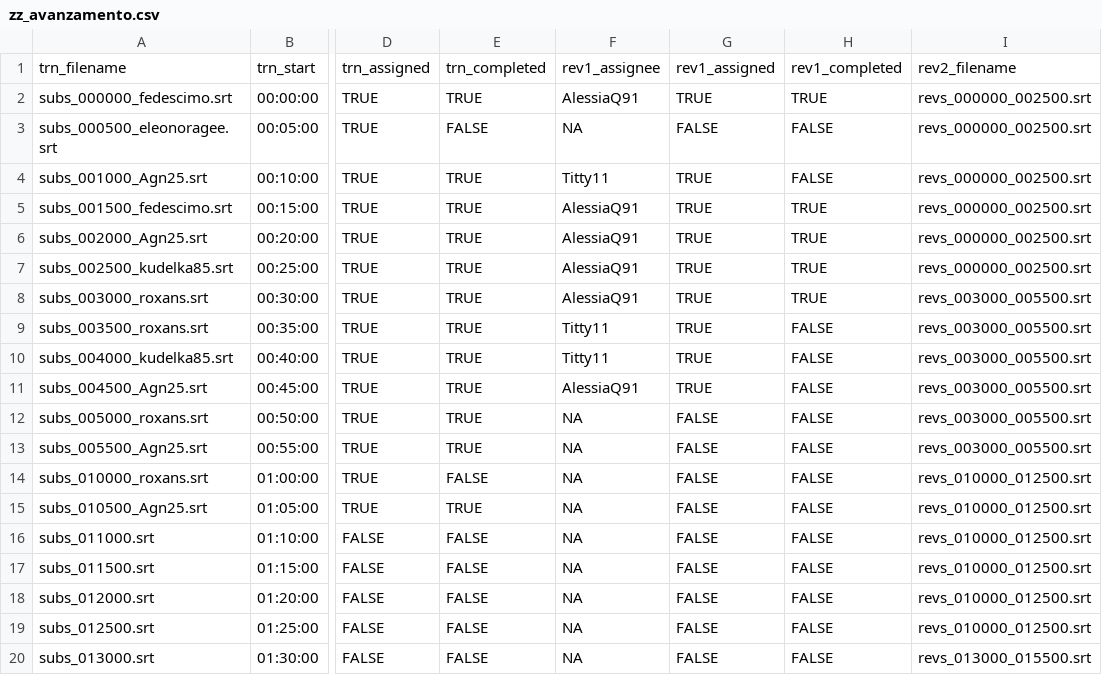
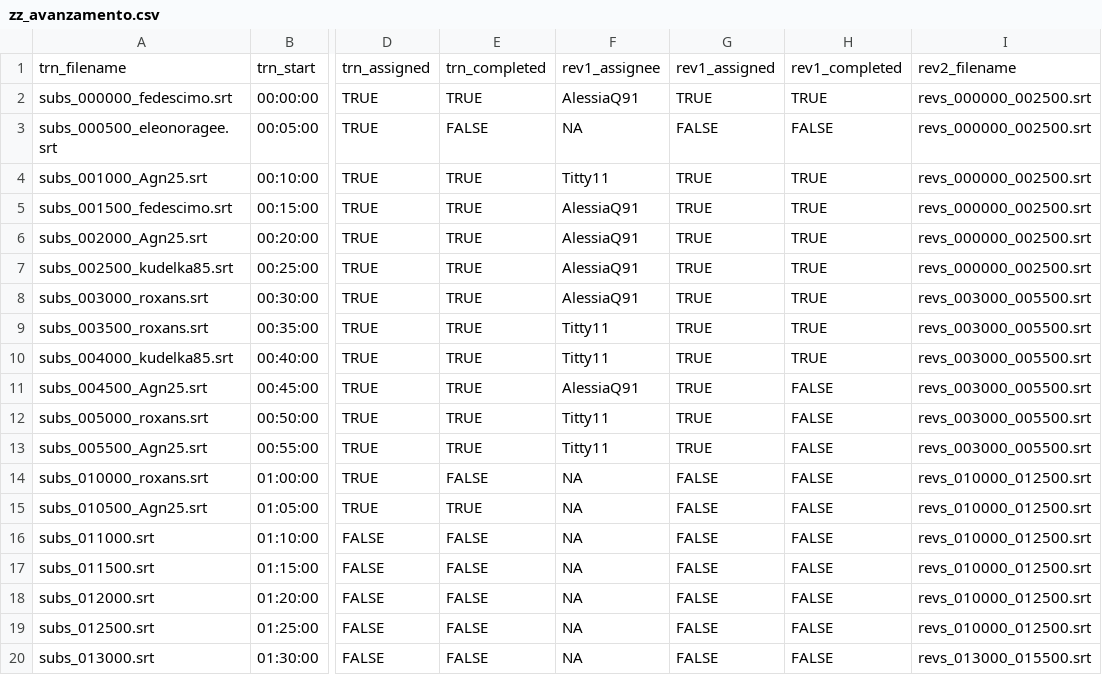
Before and after one commit to sturiandre/av_it_subs, a CSV file: subs/gymix/zz_avanzamento.csv, drawn as a sheet; only a part is shown, gaps mark what is left out; the diff names each change by its address in the sheet, - before the commit and + after, or states it on an @@ line.

Commit message:
update

```diff
--- a/subs/gymix/zz_avanzamento.csv
+++ b/subs/gymix/zz_avanzamento.csv
-H4: FALSE
+H4: TRUE
-H9:H10: FALSE
+H9:H10: TRUE
-F12:F13: NA
+F12:F13: Titty11
-G12:G13: FALSE
+G12:G13: TRUE
```
